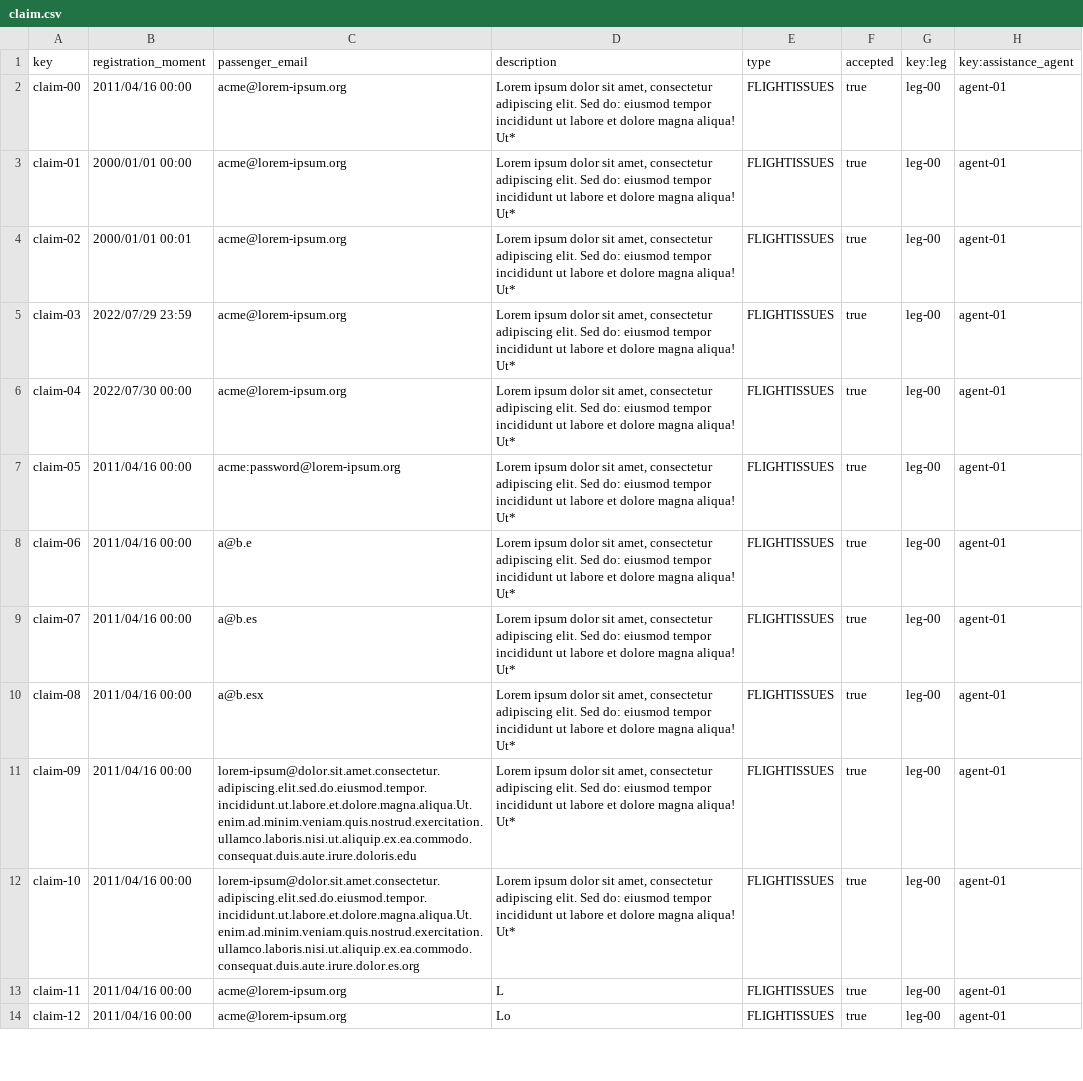
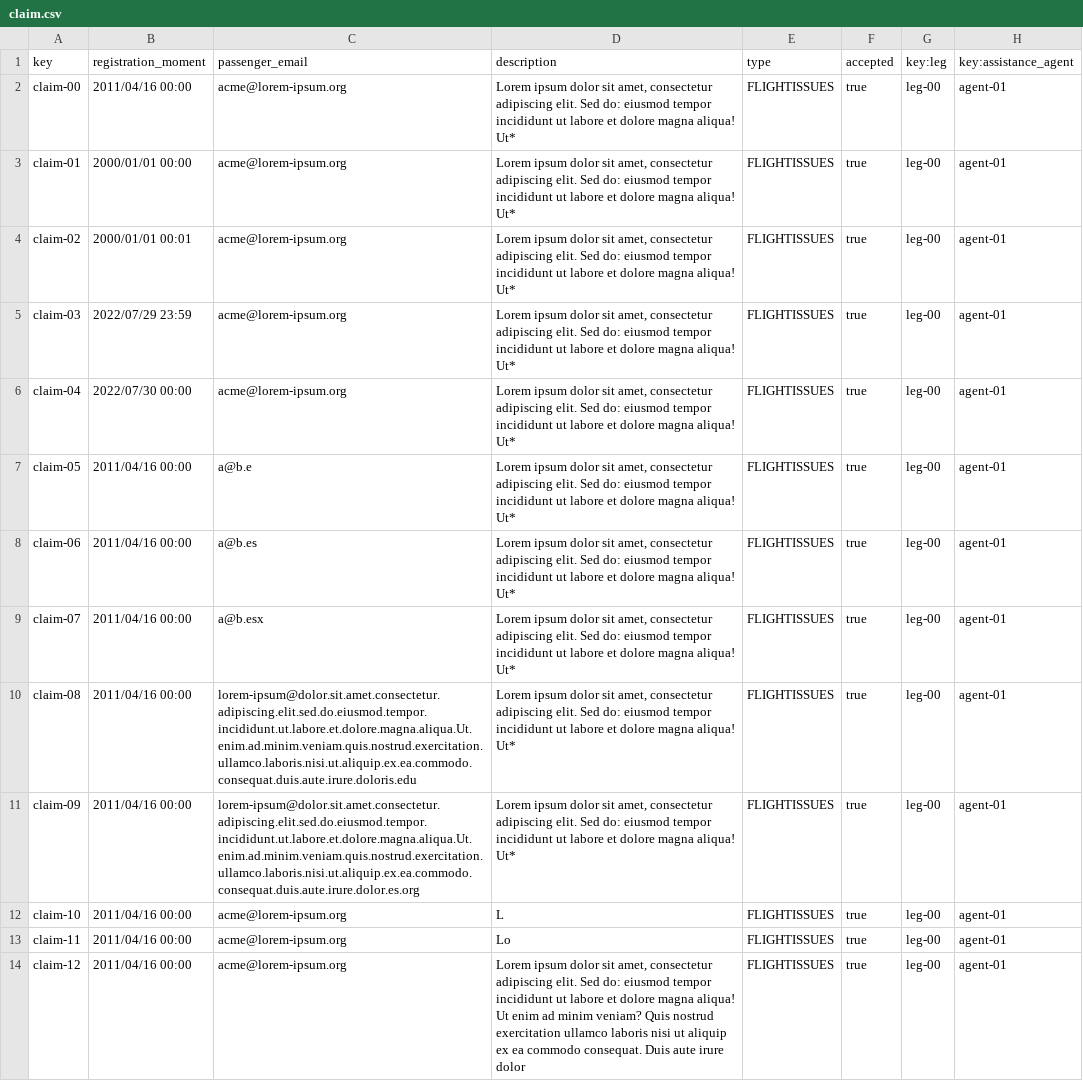
Before and after one commit to Cristinafernandezchica/Acme-ANS, a CSV file: src/main/resources/WEB-INF/data/sample/claim.csv, drawn as a sheet; only a part is shown; the diff covers the shown part only.

```diff
--- a/src/main/resources/WEB-INF/data/sample/claim.csv
+++ b/src/main/resources/WEB-INF/data/sample/claim.csv
@@ -6,9 +6,9 @@ claim-03,2022/07/29 23:59,acme@lorem-ipsum.org,"Lorem ipsum dolor sit amet, cons
 claim-04,2022/07/30 00:00,acme@lorem-ipsum.org,"Lorem ipsum dolor sit amet, consectetur adipiscing elit. Sed do: eiusmod tempor incididunt ut labore et dolore magna aliqua! Ut*",FLIGHTISSUES,true,leg-00,agent-01
-claim-05,2011/04/16 00:00,acme:password@lorem-ipsum.org,"Lorem ipsum dolor sit amet, consectetur adipiscing elit. Sed do: eiusmod tempor incididunt ut labore et dolore magna aliqua! Ut*",FLIGHTISSUES,true,leg-00,agent-01
-claim-06,2011/04/16 00:00,a@b.e,"Lorem ipsum dolor sit amet, consectetur adipiscing elit. Sed do: eiusmod tempor incididunt ut labore et dolore magna aliqua! Ut*",FLIGHTISSUES,true,leg-00,agent-01
-claim-07,2011/04/16 00:00,a@b.es,"Lorem ipsum dolor sit amet, consectetur adipiscing elit. Sed do: eiusmod tempor incididunt ut labore et dolore magna aliqua! Ut*",FLIGHTISSUES,true,leg-00,agent-01
-claim-08,2011/04/16 00:00,a@b.esx,"Lorem ipsum dolor sit amet, consectetur adipiscing elit. Sed do: eiusmod tempor incididunt ut labore et dolore magna aliqua! Ut*",FLIGHTISSUES,true,leg-00,agent-01
-claim-09,2011/04/16 00:00,lorem-ipsum@dolor.sit.amet.consectetur.adipiscing.elit.sed.do.eiusmod.tempor.incididunt.ut.labore.et.dolore.magna.aliqua.Ut.enim.ad.minim.veniam.quis.nostrud.exercitation.ullamco.laboris.nisi.ut.aliquip.ex.ea.commodo.consequat.duis.aute.irure.doloris.edu,"Lorem ipsum dolor sit amet, consectetur adipiscing elit. Sed do: eiusmod tempor incididunt ut labore et dolore magna aliqua! Ut*",FLIGHTISSUES,true,leg-00,agent-01
-claim-10,2011/04/16 00:00,lorem-ipsum@dolor.sit.amet.consectetur.adipiscing.elit.sed.do.eiusmod.tempor.incididunt.ut.labore.et.dolore.magna.aliqua.Ut.enim.ad.minim.veniam.quis.nostrud.exercitation.ullamco.laboris.nisi.ut.aliquip.ex.ea.commodo.consequat.duis.aute.irure.dolor.es.org,"Lorem ipsum dolor sit amet, consectetur adipiscing elit. Sed do: eiusmod tempor incididunt ut labore et dolore magna aliqua! Ut*",FLIGHTISSUES,true,leg-00,agent-01
-claim-11,2011/04/16 00:00,acme@lorem-ipsum.org,L,FLIGHTISSUES,true,leg-00,agent-01
-claim-12,2011/04/16 00:00,acme@lorem-ipsum.org,Lo,FLIGHTISSUES,true,leg-00,agent-01
+claim-05,2011/04/16 00:00,a@b.e,"Lorem ipsum dolor sit amet, consectetur adipiscing elit. Sed do: eiusmod tempor incididunt ut labore et dolore magna aliqua! Ut*",FLIGHTISSUES,true,leg-00,agent-01
+claim-06,2011/04/16 00:00,a@b.es,"Lorem ipsum dolor sit amet, consectetur adipiscing elit. Sed do: eiusmod tempor incididunt ut labore et dolore magna aliqua! Ut*",FLIGHTISSUES,true,leg-00,agent-01
+claim-07,2011/04/16 00:00,a@b.esx,"Lorem ipsum dolor sit amet, consectetur adipiscing elit. Sed do: eiusmod tempor incididunt ut labore et dolore magna aliqua! Ut*",FLIGHTISSUES,true,leg-00,agent-01
+claim-08,2011/04/16 00:00,lorem-ipsum@dolor.sit.amet.consectetur.adipiscing.elit.sed.do.eiusmod.tempor.incididunt.ut.labore.et.dolore.magna.aliqua.Ut.enim.ad.minim.veniam.quis.nostrud.exercitation.ullamco.laboris.nisi.ut.aliquip.ex.ea.commodo.consequat.duis.aute.irure.doloris.edu,"Lorem ipsum dolor sit amet, consectetur adipiscing elit. Sed do: eiusmod tempor incididunt ut labore et dolore magna aliqua! Ut*",FLIGHTISSUES,true,leg-00,agent-01
+claim-09,2011/04/16 00:00,lorem-ipsum@dolor.sit.amet.consectetur.adipiscing.elit.sed.do.eiusmod.tempor.incididunt.ut.labore.et.dolore.magna.aliqua.Ut.enim.ad.minim.veniam.quis.nostrud.exercitation.ullamco.laboris.nisi.ut.aliquip.ex.ea.commodo.consequat.duis.aute.irure.dolor.es.org,"Lorem ipsum dolor sit amet, consectetur adipiscing elit. Sed do: eiusmod tempor incididunt ut labore et dolore magna aliqua! Ut*",FLIGHTISSUES,true,leg-00,agent-01
+claim-10,2011/04/16 00:00,acme@lorem-ipsum.org,L,FLIGHTISSUES,true,leg-00,agent-01
+claim-11,2011/04/16 00:00,acme@lorem-ipsum.org,Lo,FLIGHTISSUES,true,leg-00,agent-01
+claim-12,2011/04/16 00:00,acme@lorem-ipsum.org,"Lorem ipsum dolor sit amet, consectetur adipiscing elit. Sed do: eiusmod tempor incididunt ut labore et dolore magna aliqua! Ut enim ad minim veniam? Quis nostrud exercitation ullamco laboris nisi ut aliquip ex ea commodo consequat. Duis aute irure dolor",FLIGHTISSUES,true,leg-00,agent-01
```
Also changed, not shown: 1 removed row and 8 edited cells elsewhere in this file, src/main/resources/WEB-INF/data/sample/assistanceAgent.csv, src/main/resources/WEB-INF/data/sample/trackingLog.csv, 5 other files.
